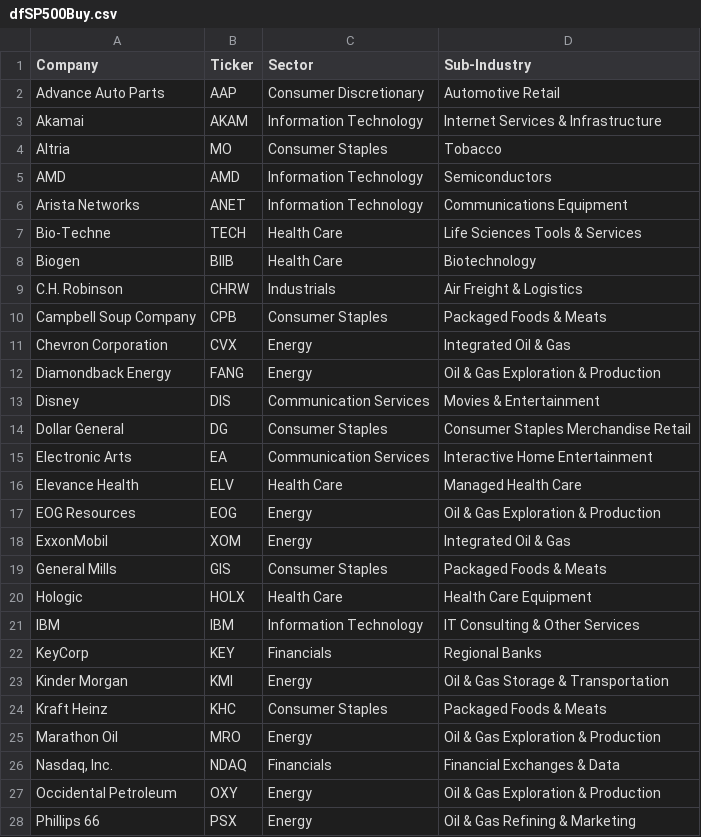
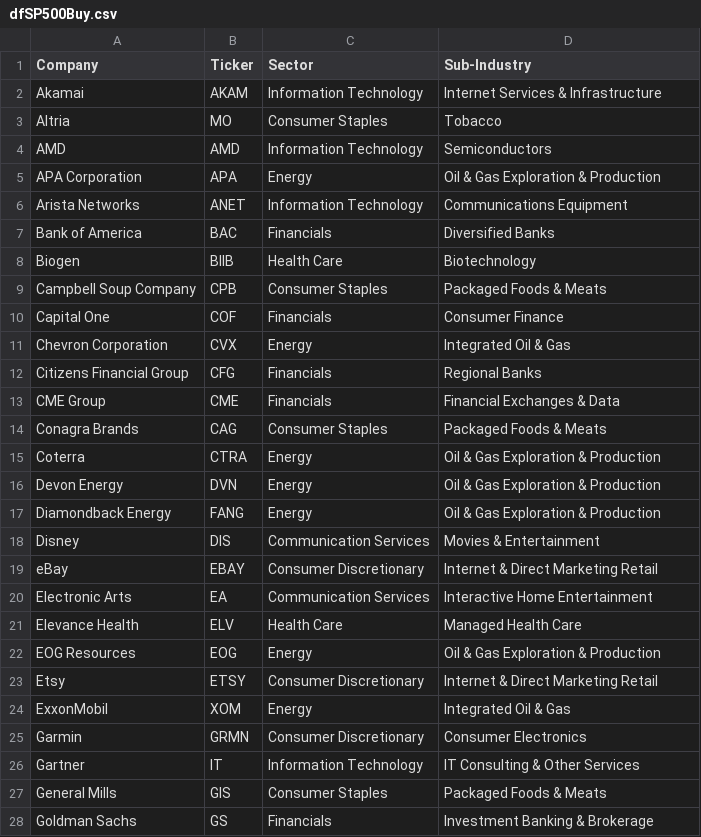
Before and after one commit to gssbusinessgithub/BuySellByStock, a CSV file: Output/dfSP500Buy.csv, drawn as a sheet; only a part is shown; the shorter side is filled out with more unchanged rows; removed rows and columns are numbered as before the commit, all else as after; the diff covers the shown part only; the diff names each change by its address in the sheet, - before the commit and + after, or states it on an @@ line.

```diff
--- a/Output/dfSP500Buy.csv
+++ b/Output/dfSP500Buy.csv
-row 2: Advance Auto Parts | AAP | Consumer Discretionary | Automotive Retail
+row 5: APA Corporation | APA | Energy | Oil & Gas Exploration & Production
-row 7: Bio-Techne | TECH | Health Care | Life Sciences Tools & Services
+row 7: Bank of America | BAC | Financials | Diversified Banks
-row 9: C.H. Robinson | CHRW | Industrials | Air Freight & Logistics
+row 10: Capital One | COF | Financials | Consumer Finance
+row 12: Citizens Financial Group | CFG | Financials | Regional Banks
+row 13: CME Group | CME | Financials | Financial Exchanges & Data
+row 14: Conagra Brands | CAG | Consumer Staples | Packaged Foods & Meats
+row 15: Coterra | CTRA | Energy | Oil & Gas Exploration & Production
+row 16: Devon Energy | DVN | Energy | Oil & Gas Exploration & Production
-row 14: Dollar General | DG | Consumer Staples | Consumer Staples Merchandise Retail
+row 19: eBay | EBAY | Consumer Discretionary | Internet & Direct Marketing Retail
+row 23: Etsy | ETSY | Consumer Discretionary | Internet & Direct Marketing Retail
+row 25: Garmin | GRMN | Consumer Discretionary | Consumer Electronics
+row 26: Gartner | IT | Information Technology | IT Consulting & Other Services
-row 20: Hologic | HOLX | Health Care | Health Care Equipment
+row 28: Goldman Sachs | GS | Financials | Investment Banking & Brokerage
```
Also changed, not shown: 15 added rows and 3 removed rows elsewhere in this file, Output/dfRussellBuy.csv, Output/dfRussellElse.csv, 9 other files.
